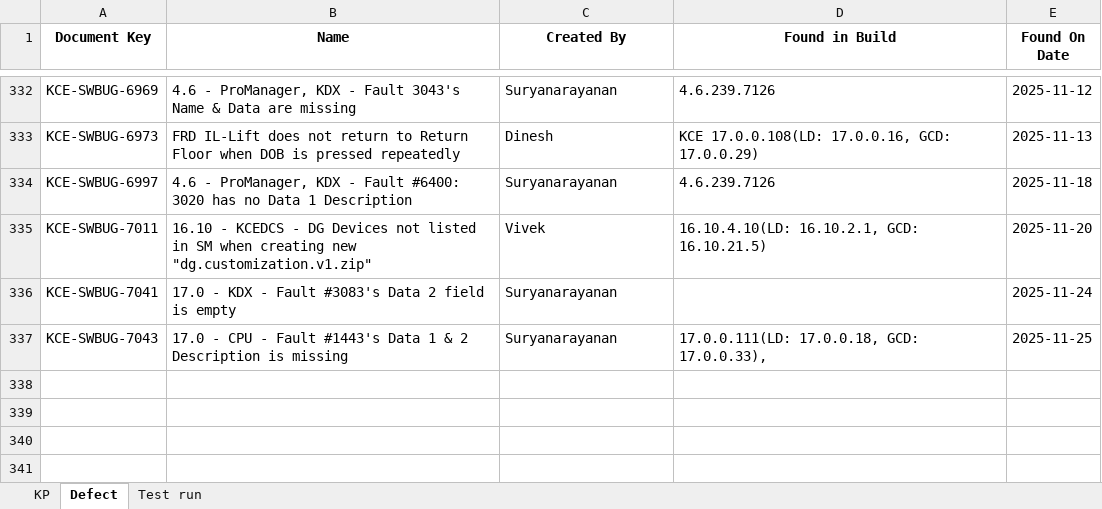
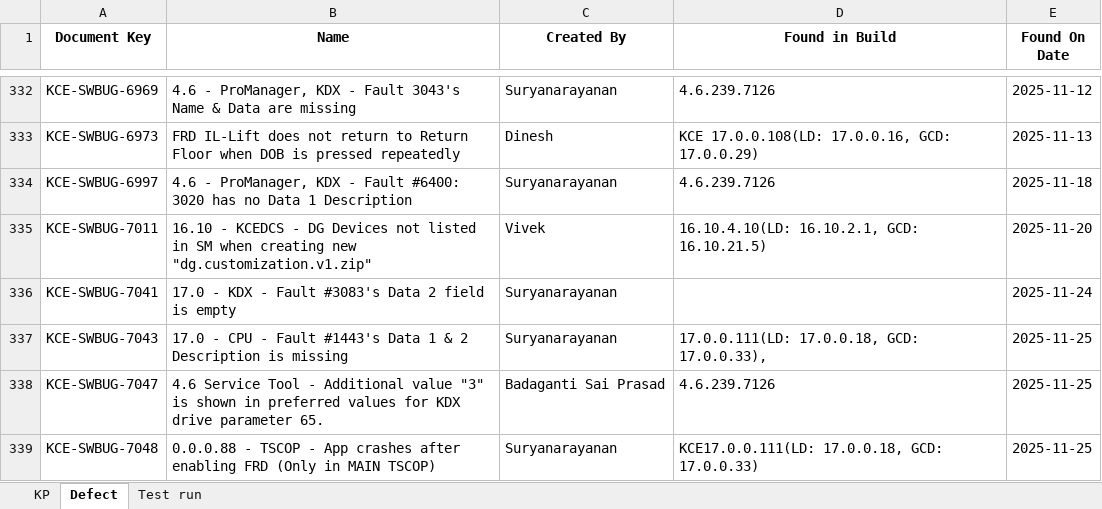
Before and after one commit to DineshGoverthanan/KCE_KPI, an Excel workbook: kp_data.xlsx, sheet Defect, drawn as a sheet; only a part is shown, gaps mark what is left out; values as stored, in another font and other column widths than the file's, no borders; the diff names each change by its address in the sheet, - before the commit and + after, or states it on an @@ line.

```diff
--- a/kp_data.xlsx (sheet Defect)
+++ b/kp_data.xlsx (sheet Defect)
+row 338: KCE-SWBUG-7047 | 4.6 Service Tool - Additional value "3" is shown in preferred values for KDX drive parameter 65. | Badaganti Sai Prasad | 4.6.239.7126 | 2025-11-25
+row 339: KCE-SWBUG-7048 | 0.0.0.88 - TSCOP - App crashes after enabling FRD (Only in MAIN TSCOP) | Suryanarayanan | KCE17.0.0.111(LD: 17.0.0.18, GCD: 17.0.0.33) | 2025-11-25
```
Also changed, not shown: sheet Test run, sheet KP, 12 other files.
